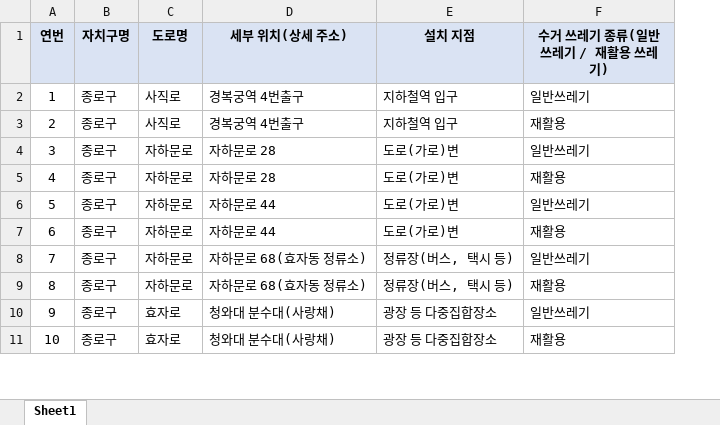
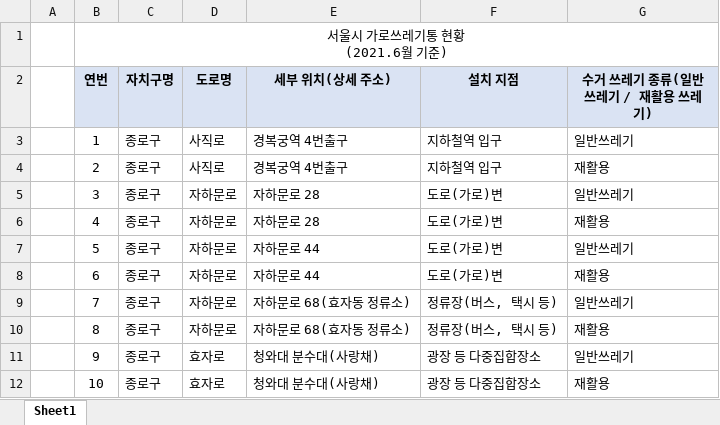
Before and after one commit to rootofdata/Sidewalk-Trash-Bins_CCTV, an Excel workbook: data/서울특별시 가로쓰레기통 현황_202106.xlsx, sheet Sheet1, drawn as a sheet; only a part is shown; values as stored, in another font and other column widths than the file's, no borders; addresses are those after the commit; ↵ is a line break in a cell; the diff names each change by its address in the sheet, - before the commit and + after, or states it on an @@ line.

```diff
--- a/data/서울특별시 가로쓰레기통 현황_202106.xlsx (sheet Sheet1)
+++ b/data/서울특별시 가로쓰레기통 현황_202106.xlsx (sheet Sheet1)
+column A, empty
+row 1:  | 서울시 가로쓰레기통 현황 ↵ (2021.6월 기준)
```
Also changed, not shown: data/서울특별시 강서구 (안심이) CCTV 설치 현황.xlsx, 4 other files.
